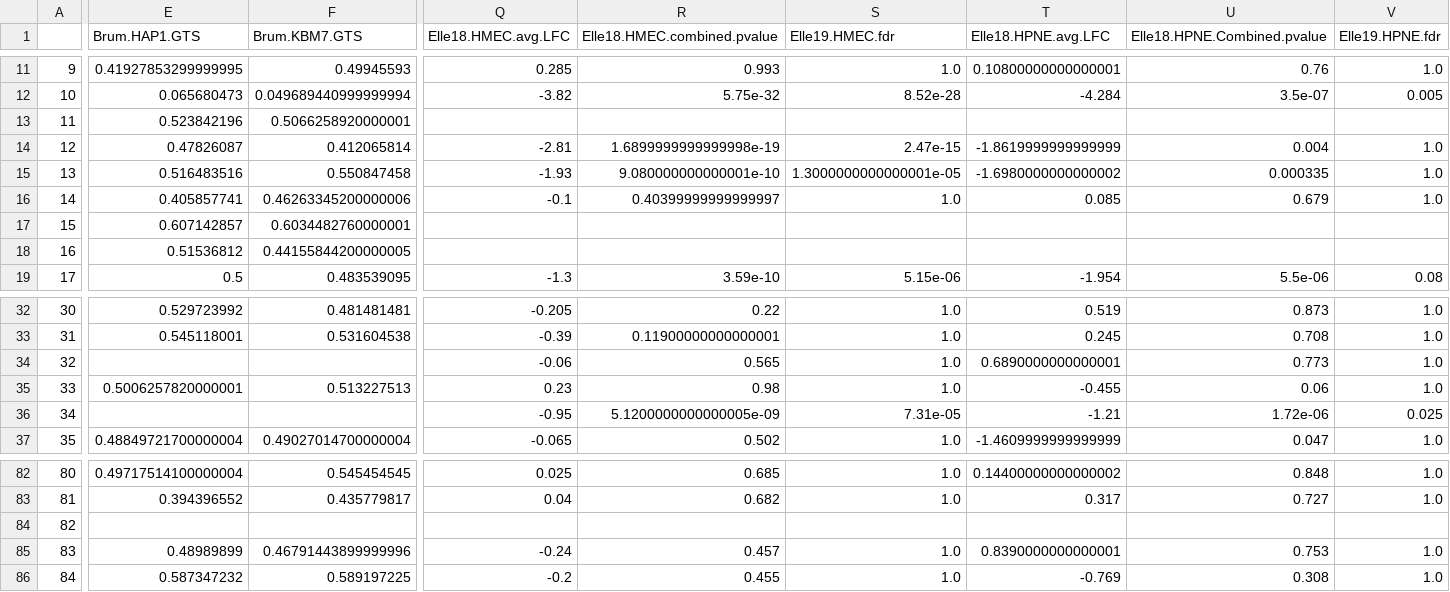
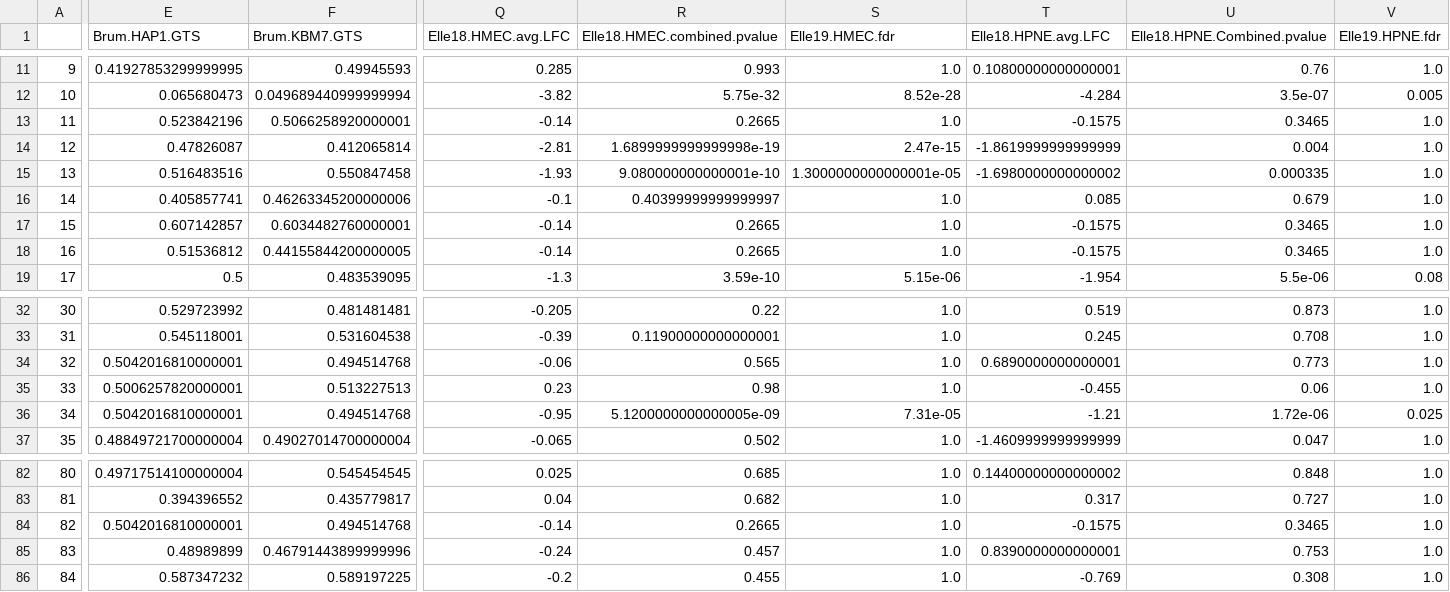
Before and after one commit to liuweihanty/ts_machine_learning, a CSV file: data/work_data.csv, drawn as a sheet; only a part is shown, gaps mark what is left out; the diff covers the shown part only; the diff names each change by its address in the sheet, - before the commit and + after, or states it on an @@ line.

```diff
--- a/data/work_data.csv
+++ b/data/work_data.csv
-Q13 (Elle18.HMEC.avg.LFC): (empty)
+Q13 (Elle18.HMEC.avg.LFC): -0.14
-R13 (Elle18.HMEC.combined.pvalue): (empty)
+R13 (Elle18.HMEC.combined.pvalue): 0.2665
-S13 (Elle19.HMEC.fdr): (empty)
+S13 (Elle19.HMEC.fdr): 1.0
-T13 (Elle18.HPNE.avg.LFC): (empty)
+T13 (Elle18.HPNE.avg.LFC): -0.1575
-U13 (Elle18.HPNE.Combined.pvalue): (empty)
+U13 (Elle18.HPNE.Combined.pvalue): 0.3465
-V13 (Elle19.HPNE.fdr): (empty)
+V13 (Elle19.HPNE.fdr): 1.0
-Q17:Q18 (Elle18.HMEC.avg.LFC): (empty)
+Q17:Q18 (Elle18.HMEC.avg.LFC): -0.14
-R17:R18 (Elle18.HMEC.combined.pvalue): (empty)
+R17:R18 (Elle18.HMEC.combined.pvalue): 0.2665
-S17:S18 (Elle19.HMEC.fdr): (empty)
+S17:S18 (Elle19.HMEC.fdr): 1.0
-T17:T18 (Elle18.HPNE.avg.LFC): (empty)
+T17:T18 (Elle18.HPNE.avg.LFC): -0.1575
-U17:U18 (Elle18.HPNE.Combined.pvalue): (empty)
+U17:U18 (Elle18.HPNE.Combined.pvalue): 0.3465
-V17:V18 (Elle19.HPNE.fdr): (empty)
+V17:V18 (Elle19.HPNE.fdr): 1.0
-E34 (Brum.HAP1.GTS): (empty)
+E34 (Brum.HAP1.GTS): 0.5042016810000001
-F34 (Brum.KBM7.GTS): (empty)
+F34 (Brum.KBM7.GTS): 0.494514768
-E36 (Brum.HAP1.GTS): (empty)
+E36 (Brum.HAP1.GTS): 0.5042016810000001
-F36 (Brum.KBM7.GTS): (empty)
+F36 (Brum.KBM7.GTS): 0.494514768
-E84 (Brum.HAP1.GTS): (empty)
+E84 (Brum.HAP1.GTS): 0.5042016810000001
-F84 (Brum.KBM7.GTS): (empty)
+F84 (Brum.KBM7.GTS): 0.494514768
-Q84 (Elle18.HMEC.avg.LFC): (empty)
+Q84 (Elle18.HMEC.avg.LFC): -0.14
-R84 (Elle18.HMEC.combined.pvalue): (empty)
+R84 (Elle18.HMEC.combined.pvalue): 0.2665
-S84 (Elle19.HMEC.fdr): (empty)
+S84 (Elle19.HMEC.fdr): 1.0
-T84 (Elle18.HPNE.avg.LFC): (empty)
+T84 (Elle18.HPNE.avg.LFC): -0.1575
-U84 (Elle18.HPNE.Combined.pvalue): (empty)
+U84 (Elle18.HPNE.Combined.pvalue): 0.3465
-V84 (Elle19.HPNE.fdr): (empty)
+V84 (Elle19.HPNE.fdr): 1.0
```
Also changed, not shown: 112 edited cells elsewhere in this file, 6 other files.
